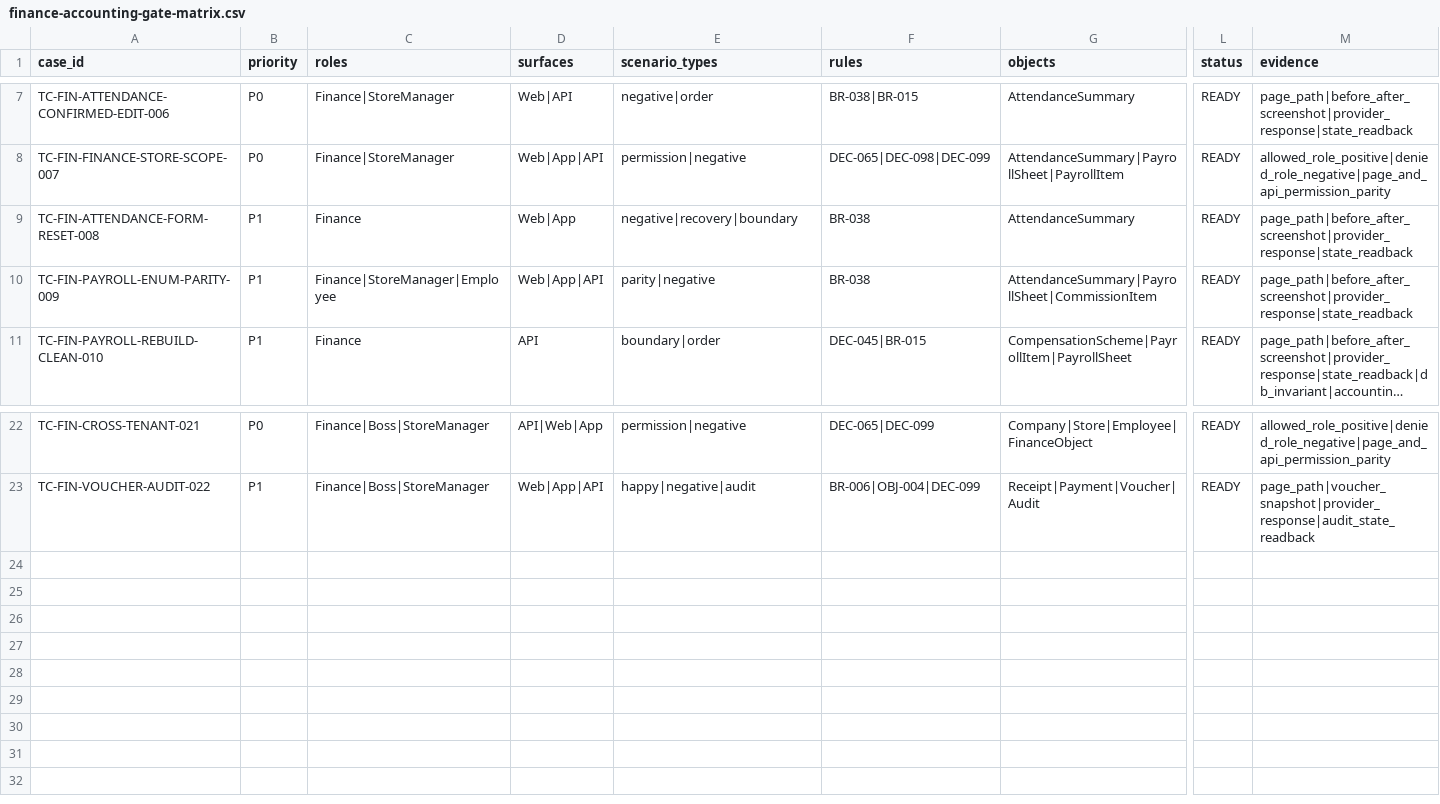
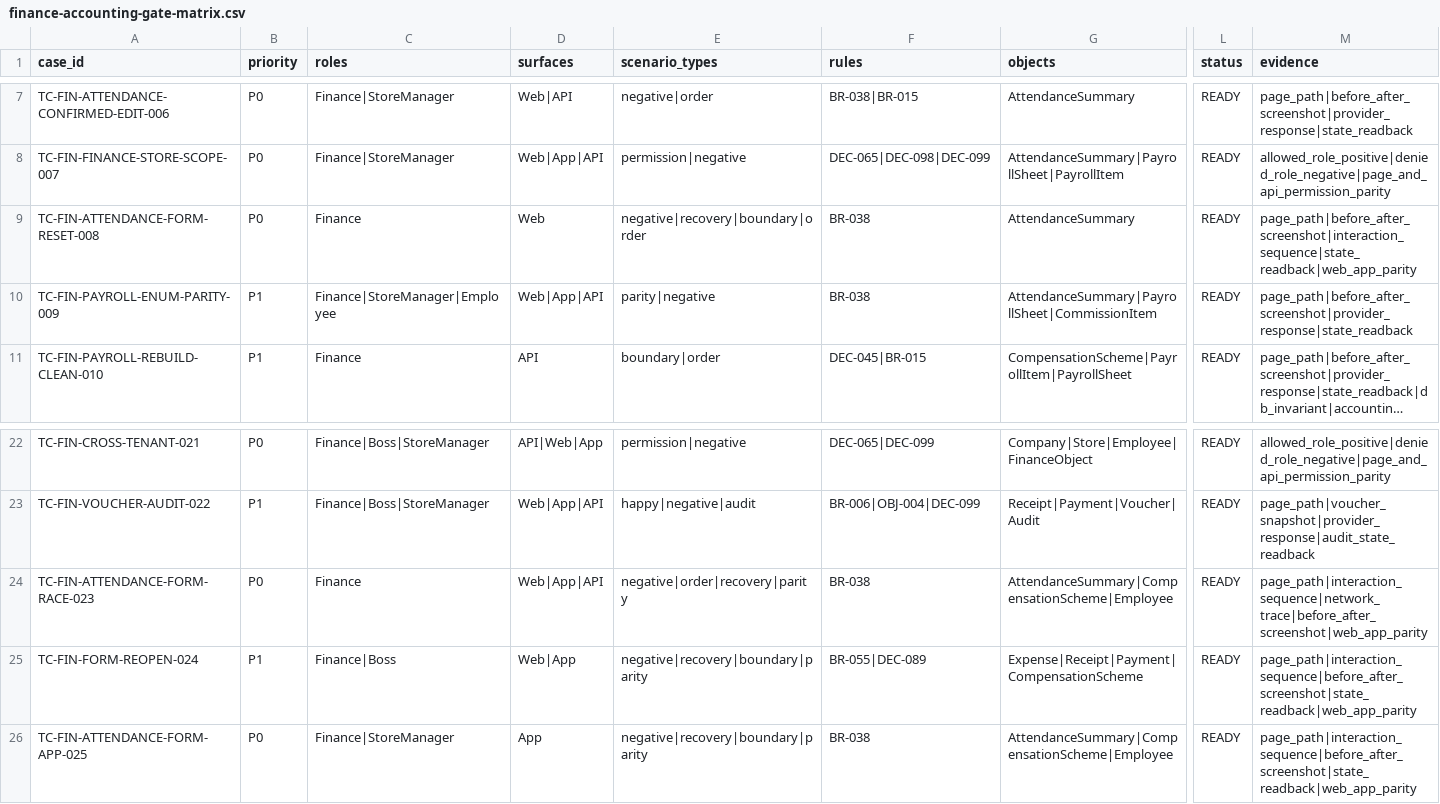
Before and after one commit to th4-edge/th4-decoboon, a CSV file: docs/testing/traceability/finance-accounting-gate-matrix.csv, drawn as a sheet; only a part is shown, gaps mark what is left out; long unchanged cells end in …; rows hold the shown columns only; the diff names each change by its address in the sheet, - before the commit and + after, or states it on an @@ line.

Commit message:
test(finance): gate attendance form state lifecycle

```diff
--- a/docs/testing/traceability/finance-accounting-gate-matrix.csv
+++ b/docs/testing/traceability/finance-accounting-gate-matrix.csv
-B9 (priority): P1
+B9 (priority): P0
-D9 (surfaces): Web|App
+D9 (surfaces): Web
-E9 (scenario_types): negative|recovery|boundary
+E9 (scenario_types): negative|recovery|boundary|order
-M9 (evidence): page_path|before_after_screenshot|provider_response|state_readback
+M9 (evidence): page_path|before_after_screenshot|interaction_sequence|state_readback|web_app_parity
+row 24: TC-FIN-ATTENDANCE-FORM-RACE-023 | P0 | Finance | Web|App|API | negative|order|recovery|parity | BR-038 | AttendanceSummary|CompensationScheme|Employee | READY | page_path|interaction_sequence|network_trace|before_after_screenshot|web_app_parity
+row 25: TC-FIN-FORM-REOPEN-024 | P1 | Finance|Boss | Web|App | negative|recovery|boundary|parity | BR-055|DEC-089 | Expense|Receipt|Payment|CompensationScheme | READY | page_path|interaction_sequence|before_after_screenshot|state_readback|web_app_parity
+row 26: TC-FIN-ATTENDANCE-FORM-APP-025 | P0 | Finance|StoreManager | App | negative|recovery|boundary|parity | BR-038 | AttendanceSummary|CompensationScheme|Employee | READY | page_path|interaction_sequence|before_after_screenshot|state_readback|web_app_parity
```
Also changed, not shown: 16 other files.
